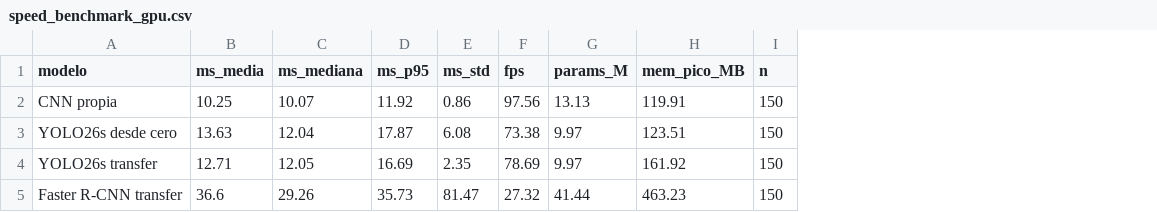
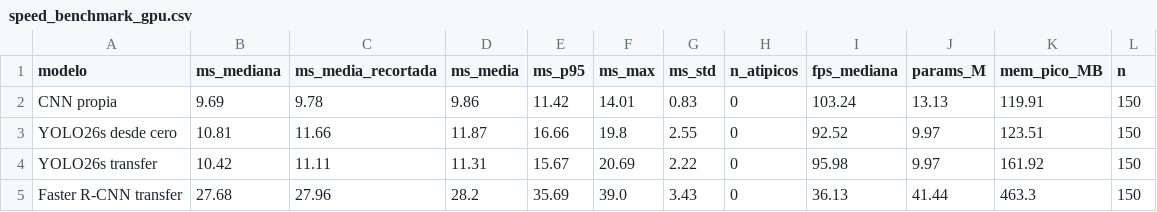
Before and after one commit to brunotrone12345-byte/Tarea-2---Deep, a CSV file: results/comparison/speed_benchmark_gpu.csv, drawn as a sheet; removed rows and columns are numbered as before the commit, all else as after; the diff names each change by its address in the sheet, - before the commit and + after, or states it on an @@ line.

```diff
--- a/results/comparison/speed_benchmark_gpu.csv
+++ b/results/comparison/speed_benchmark_gpu.csv
-column B (ms_media), rows 2-5: 10.25 | 13.63 | 12.71 | 36.6
+column C (ms_media_recortada), rows 2-5: 9.78 | 11.66 | 11.11 | 27.96
+column D (ms_media), rows 2-5: 9.86 | 11.87 | 11.31 | 28.2
+column F (ms_max), rows 2-5: 14.01 | 19.8 | 20.69 | 39.0
-column F (fps), rows 2-5: 97.56 | 73.38 | 78.69 | 27.32
+column H (n_atipicos), rows 2-5: all 0
+column I (fps_mediana), rows 2-5: 103.24 | 92.52 | 95.98 | 36.13
-B2 (ms_mediana): 10.07
+B2 (ms_mediana): 9.69
-E2 (ms_p95): 11.92
+E2 (ms_p95): 11.42
-G2 (ms_std): 0.86
+G2 (ms_std): 0.83
-B3 (ms_mediana): 12.04
+B3 (ms_mediana): 10.81
-E3 (ms_p95): 17.87
+E3 (ms_p95): 16.66
-G3 (ms_std): 6.08
+G3 (ms_std): 2.55
-B4 (ms_mediana): 12.05
+B4 (ms_mediana): 10.42
-E4 (ms_p95): 16.69
+E4 (ms_p95): 15.67
-G4 (ms_std): 2.35
+G4 (ms_std): 2.22
-B5 (ms_mediana): 29.26
+B5 (ms_mediana): 27.68
-E5 (ms_p95): 35.73
+E5 (ms_p95): 35.69
-G5 (ms_std): 81.47
+G5 (ms_std): 3.43
-K5 (mem_pico_MB): 463.23
+K5 (mem_pico_MB): 463.3
```
Also changed, not shown: 19 other files.
